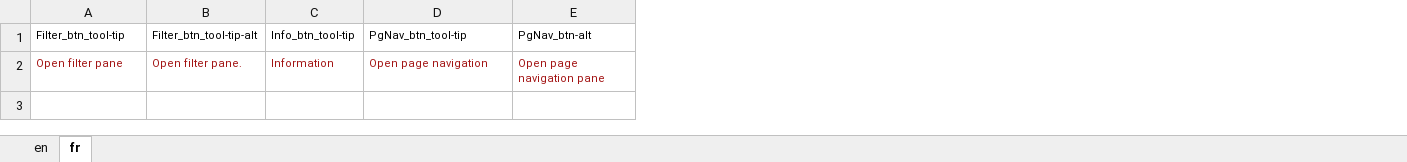
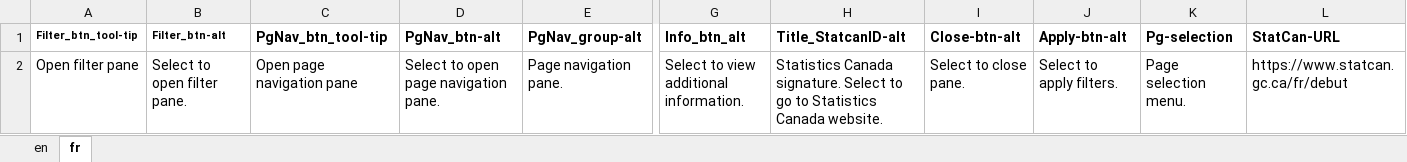
Before and after one commit to diss-git/Diss-pbiTemplate, an Excel workbook: PBI-temp-text.xlsx, sheet fr, drawn as a sheet; only a part is shown, gaps mark what is left out; values as stored, in another font and other column widths than the file's, no borders; removed rows and columns are numbered as before the commit, all else as after; the diff covers the shown part only; the diff names each change by its address in the sheet, - before the commit and + after, or states it on an @@ line.

Commit message:
Add files via upload

```diff
--- a/PBI-temp-text.xlsx (sheet fr)
+++ b/PBI-temp-text.xlsx (sheet fr)
-column B (Filter_btn_tool-tip-alt), row 2: Open filter pane.
-column C (Info_btn_tool-tip), row 2: Information
+column B (Filter_btn-alt), row 2: Select to open filter pane.
+column E (PgNav_group-alt), row 2: Page navigation pane.
+column G (Info_btn_alt), row 2: Select to view additional information.
+column H (Title_StatcanID-alt), row 2: Statistics Canada signature. Select to go to Statistics Canada website.
+column I (Close-btn-alt), row 2: Select to close pane.
+column J (Apply-btn-alt), row 2: Select to apply filters.
+column K (Pg-selection), row 2: Page selection menu.
+column L (StatCan-URL), row 2: https://www.statcan.gc.ca/fr/debut
-A1 bold: off
+A1 bold: on
-C1:D1 bold: off
+C1:D1 bold: on
@@ C1:D2 text size: larger @@
@@ A2 text size: larger, text colour: #A31515 → black @@
-C2 (PgNav_btn_tool-tip): Open page navigation
+C2 (PgNav_btn_tool-tip): Open page navigation pane
-C2:D2 text colour: #A31515
+C2:D2 text colour: black
-D2 (PgNav_btn-alt): Open page navigation pane
+D2 (PgNav_btn-alt): Select to open page navigation pane.
```
Also changed, not shown: 1 edited cell and cell formats elsewhere in this sheet, sheet en.
